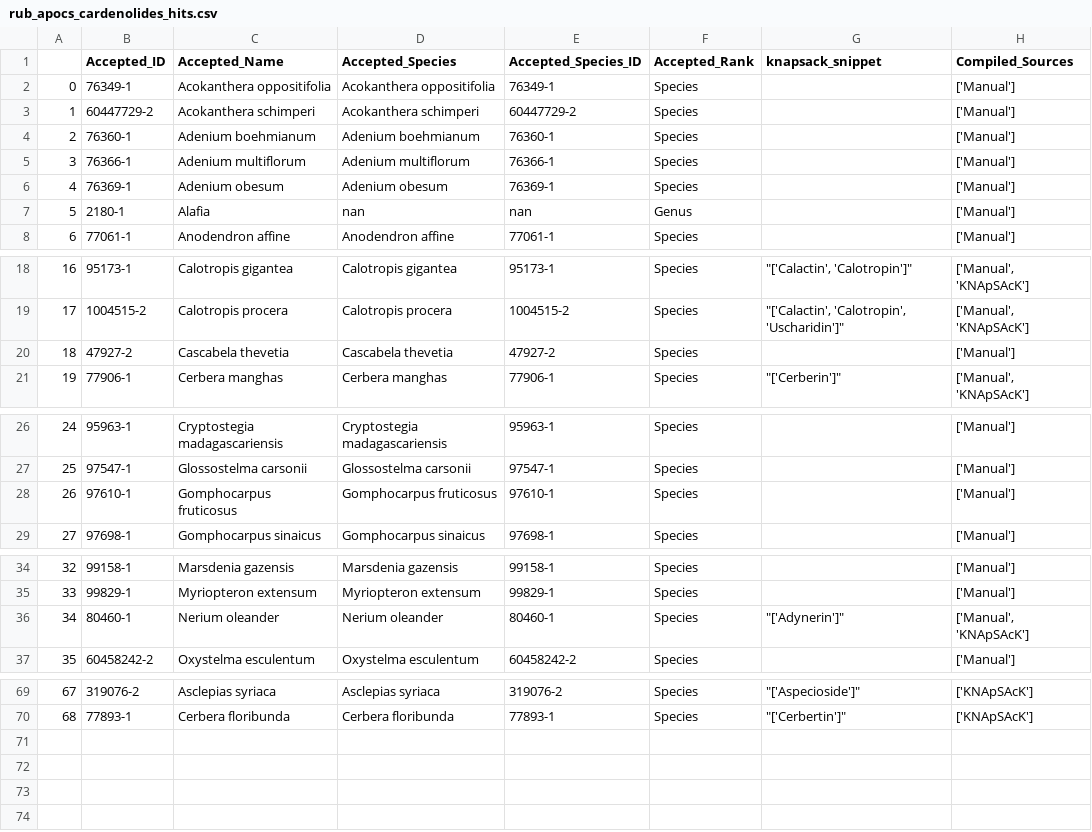
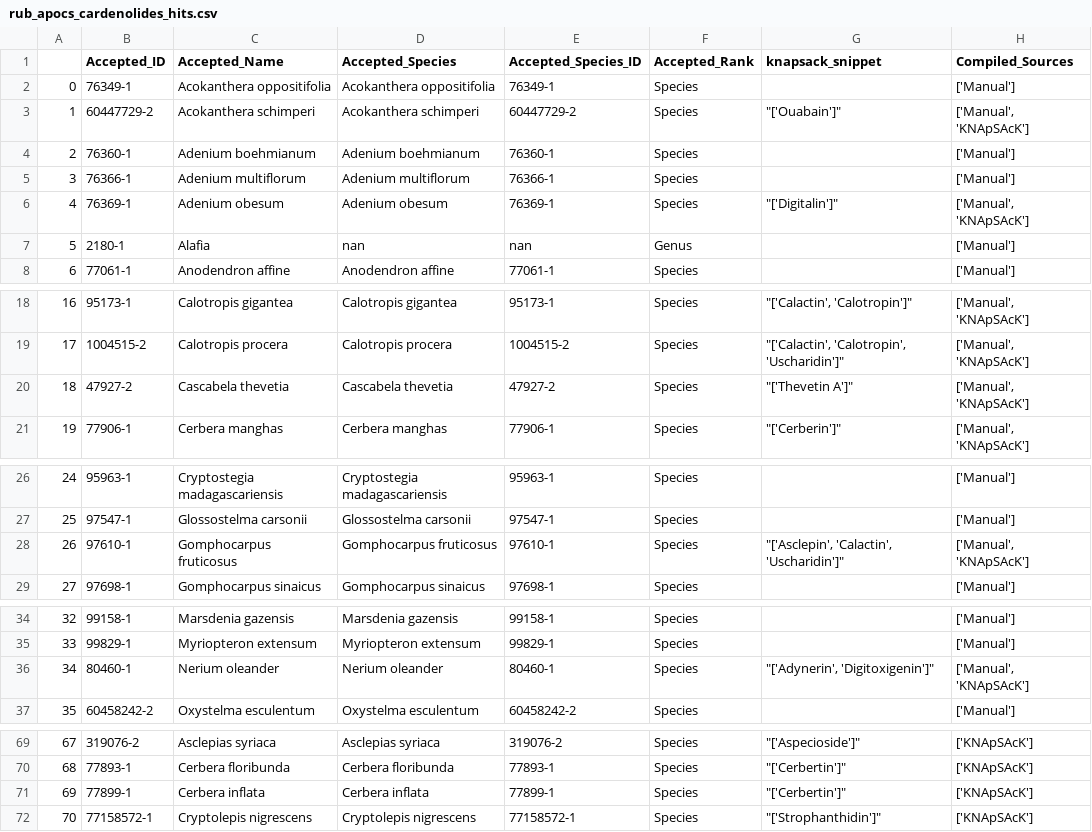
Before and after one commit to alrichardbollans/apocynaceae_rubiaceae_traits, a CSV file: metabolite_vars/outputs/rub_apocs_cardenolides_hits.csv, drawn as a sheet; only a part is shown, gaps mark what is left out.

```diff
--- a/metabolite_vars/outputs/rub_apocs_cardenolides_hits.csv
+++ b/metabolite_vars/outputs/rub_apocs_cardenolides_hits.csv
@@ -2,6 +2,6 @@
 0,76349-1,Acokanthera oppositifolia,Acokanthera oppositifolia,76349-1,Species,,['Manual']
-1,60447729-2,Acokanthera schimperi,Acokanthera schimperi,60447729-2,Species,,['Manual']
+1,60447729-2,Acokanthera schimperi,Acokanthera schimperi,60447729-2,Species,"""['Ouabain']""","['Manual', 'KNApSAcK']"
 2,76360-1,Adenium boehmianum,Adenium boehmianum,76360-1,Species,,['Manual']
 3,76366-1,Adenium multiflorum,Adenium multiflorum,76366-1,Species,,['Manual']
-4,76369-1,Adenium obesum,Adenium obesum,76369-1,Species,,['Manual']
+4,76369-1,Adenium obesum,Adenium obesum,76369-1,Species,"""['Digitalin']""","['Manual', 'KNApSAcK']"
 5,2180-1,Alafia,nan,nan,Genus,,['Manual']
@@ -19,3 +19,3 @@
 17,1004515-2,Calotropis procera,Calotropis procera,1004515-2,Species,"""['Calactin', 'Calotropin', 'Uscharidin']""","['Manual', 'KNApSAcK']"
-18,47927-2,Cascabela thevetia,Cascabela thevetia,47927-2,Species,,['Manual']
+18,47927-2,Cascabela thevetia,Cascabela thevetia,47927-2,Species,"""['Thevetin A']""","['Manual', 'KNApSAcK']"
 19,77906-1,Cerbera manghas,Cerbera manghas,77906-1,Species,"""['Cerberin']""","['Manual', 'KNApSAcK']"
@@ -27,3 +27,3 @@
 25,97547-1,Glossostelma carsonii,Glossostelma carsonii,97547-1,Species,,['Manual']
-26,97610-1,Gomphocarpus fruticosus,Gomphocarpus fruticosus,97610-1,Species,,['Manual']
+26,97610-1,Gomphocarpus fruticosus,Gomphocarpus fruticosus,97610-1,Species,"""['Asclepin', 'Calactin', 'Uscharidin']""","['Manual', 'KNApSAcK']"
 27,97698-1,Gomphocarpus sinaicus,Gomphocarpus sinaicus,97698-1,Species,,['Manual']
@@ -35,3 +35,3 @@
 33,99829-1,Myriopteron extensum,Myriopteron extensum,99829-1,Species,,['Manual']
-34,80460-1,Nerium oleander,Nerium oleander,80460-1,Species,"""['Adynerin']""","['Manual', 'KNApSAcK']"
+34,80460-1,Nerium oleander,Nerium oleander,80460-1,Species,"""['Adynerin', 'Digitoxigenin']""","['Manual', 'KNApSAcK']"
 35,60458242-2,Oxystelma esculentum,Oxystelma esculentum,60458242-2,Species,,['Manual']
@@ -70 +70,3 @@
 68,77893-1,Cerbera floribunda,Cerbera floribunda,77893-1,Species,"""['Cerbertin']""",['KNApSAcK']
+69,77899-1,Cerbera inflata,Cerbera inflata,77899-1,Species,"""['Cerbertin']""",['KNApSAcK']
+70,77158572-1,Cryptolepis nigrescens,Cryptolepis nigrescens,77158572-1,Species,"""['Strophanthidin']""",['KNApSAcK']
```
Also changed, not shown: metabolite_vars/outputs/rub_apocs_antimalarial_metabolites_hits.csv, metabolite_vars/outputs/rub_apocs_steroid_hits.csv, 9 other files.
